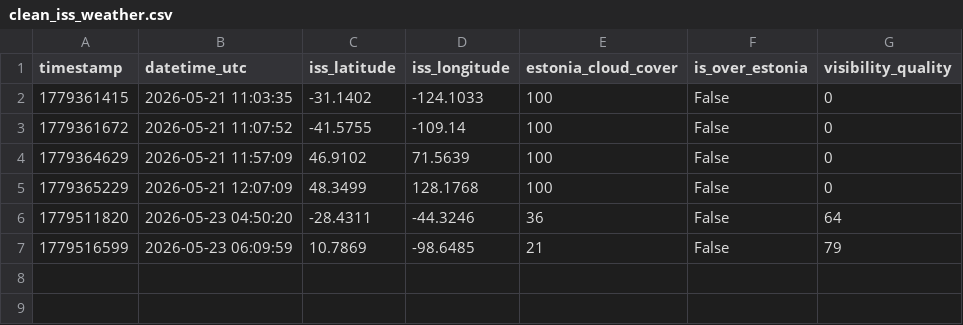
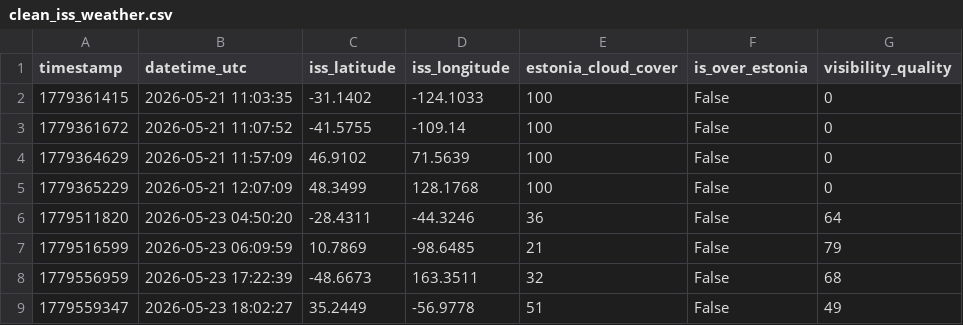
Before and after one commit to nataljapilipenkovik-crypto/ISS_Projekt, a CSV file: data/clean_iss_weather.csv, drawn as a sheet; the diff names each change by its address in the sheet, - before the commit and + after, or states it on an @@ line.

```diff
--- a/data/clean_iss_weather.csv
+++ b/data/clean_iss_weather.csv
+row 8: 1779556959 | 2026-05-23 17:22:39 | -48.6673 | 163.3511 | 32 | False | 68
+row 9: 1779559347 | 2026-05-23 18:02:27 | 35.2449 | -56.9778 | 51 | False | 49
```
Also changed, not shown: data/raw_iss_weather.csv, 6 other files.
